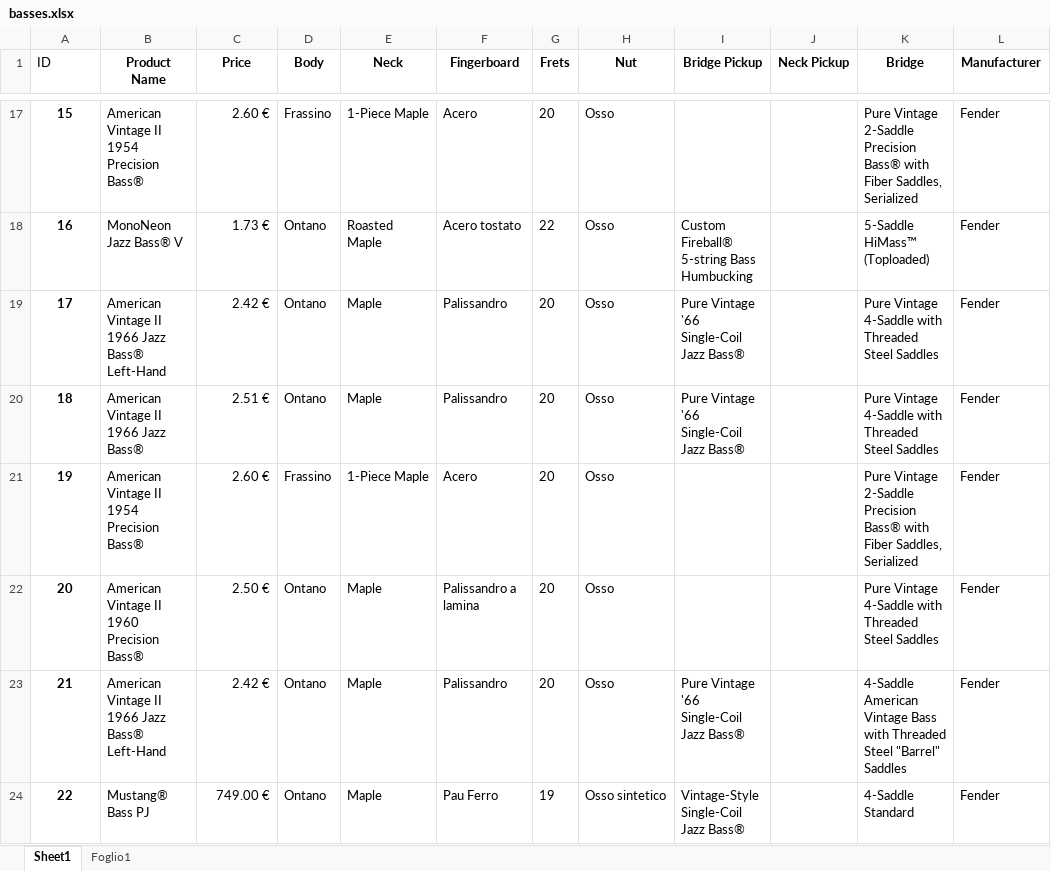
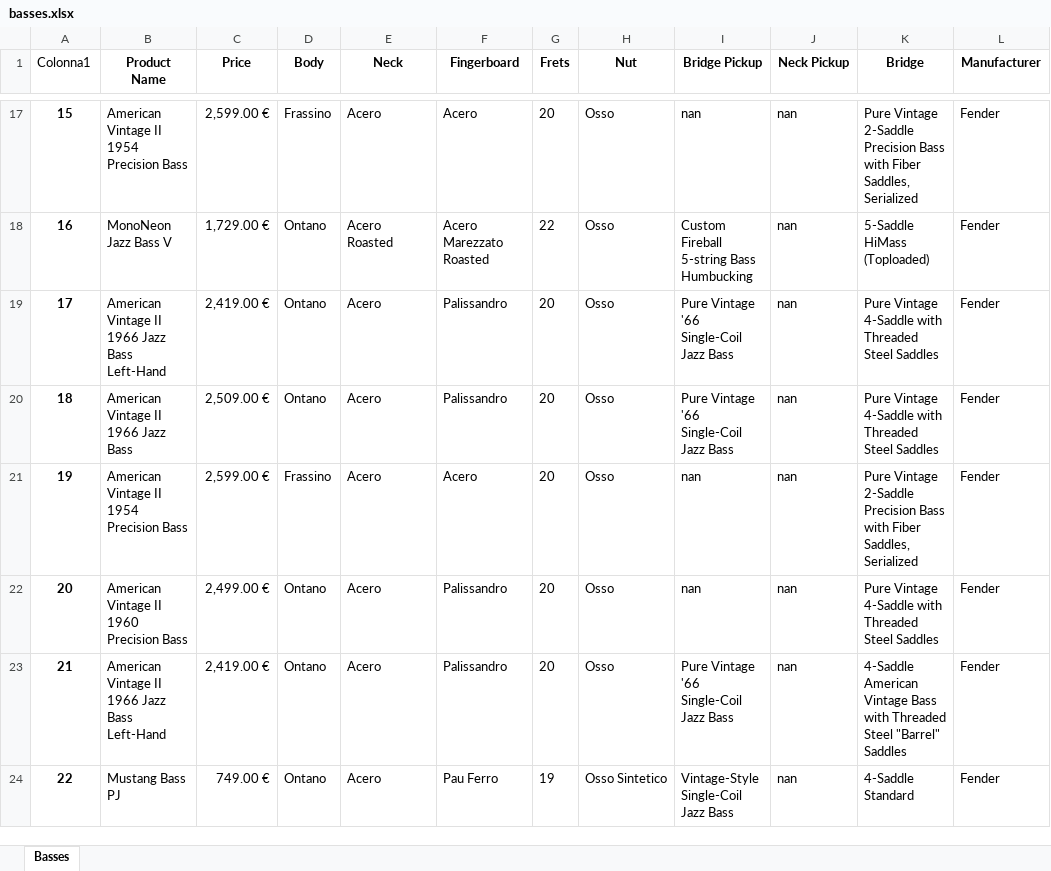
Before and after one commit to sclcld/BassGuitars_Market, an Excel workbook: Clean/basses.xlsx, sheet Basses, drawn as a sheet; only a part is shown, gaps mark what is left out; values as stored, in another font and other column widths than the file's, no borders; table styles not drawn; the diff covers the shown part only; the diff names each change by its address in the sheet, - before the commit and + after, or states it on an @@ line.

```diff
--- a/Clean/basses.xlsx (sheet Basses)
+++ b/Clean/basses.xlsx (sheet Basses)
-sheet tab: Sheet1
+sheet tab: Basses
-sheet tab: Foglio1
-A1: ID
+A1: Colonna1
-B17 (Product Name): American Vintage II 1954 Precision Bass®
+B17 (Product Name): American Vintage II 1954 Precision Bass
-C17 (Price): 2.60 €
+C17 (Price): 2,599.00 €
-E17 (Neck): 1-Piece Maple
+E17 (Neck): Acero
-I17 (Bridge Pickup): (empty)
+I17 (Bridge Pickup): nan
-J17:J24 (Neck Pickup): (empty)
+J17:J24 (Neck Pickup): nan
-K17 (Bridge): …2-Saddle Precision Bass® with Fiber…
+K17 (Bridge): …2-Saddle Precision Bass with Fiber…
-B18 (Product Name): MonoNeon Jazz Bass® V
+B18 (Product Name): MonoNeon Jazz Bass V
-C18 (Price): 1.73 €
+C18 (Price): 1,729.00 €
-E18 (Neck): Roasted Maple
+E18 (Neck): Acero Roasted
-F18 (Fingerboard): Acero tostato
+F18 (Fingerboard): Acero Marezzato Roasted
-I18 (Bridge Pickup): Custom Fireball® 5-string Bass Humbucking
+I18 (Bridge Pickup): Custom Fireball 5-string Bass Humbucking
-K18 (Bridge): 5-Saddle HiMass™ (Toploaded)
+K18 (Bridge): 5-Saddle HiMass (Toploaded)
-B19 (Product Name): American Vintage II 1966 Jazz Bass® Left-Hand
+B19 (Product Name): American Vintage II 1966 Jazz Bass Left-Hand
-C19 (Price): 2.42 €
+C19 (Price): 2,419.00 €
-E19:E20 (Neck): Maple
+E19:E20 (Neck): Acero
-I19:I20 (Bridge Pickup): Pure Vintage '66 Single-Coil Jazz Bass®
+I19:I20 (Bridge Pickup): Pure Vintage '66 Single-Coil Jazz Bass
-B20 (Product Name): American Vintage II 1966 Jazz Bass®
+B20 (Product Name): American Vintage II 1966 Jazz Bass
-C20 (Price): 2.51 €
+C20 (Price): 2,509.00 €
-B21 (Product Name): American Vintage II 1954 Precision Bass®
+B21 (Product Name): American Vintage II 1954 Precision Bass
-C21 (Price): 2.60 €
+C21 (Price): 2,599.00 €
-E21 (Neck): 1-Piece Maple
+E21 (Neck): Acero
-I21:I22 (Bridge Pickup): (empty)
+I21:I22 (Bridge Pickup): nan
-K21 (Bridge): …2-Saddle Precision Bass® with Fiber…
+K21 (Bridge): …2-Saddle Precision Bass with Fiber…
-B22 (Product Name): American Vintage II 1960 Precision Bass®
+B22 (Product Name): American Vintage II 1960 Precision Bass
-C22 (Price): 2.50 €
+C22 (Price): 2,499.00 €
-E22:E24 (Neck): Maple
+E22:E24 (Neck): Acero
-F22 (Fingerboard): Palissandro a lamina
+F22 (Fingerboard): Palissandro
-B23 (Product Name): American Vintage II 1966 Jazz Bass® Left-Hand
+B23 (Product Name): American Vintage II 1966 Jazz Bass Left-Hand
-C23 (Price): 2.42 €
+C23 (Price): 2,419.00 €
-I23 (Bridge Pickup): Pure Vintage '66 Single-Coil Jazz Bass®
+I23 (Bridge Pickup): Pure Vintage '66 Single-Coil Jazz Bass
-B24 (Product Name): Mustang® Bass PJ
+B24 (Product Name): Mustang Bass PJ
-H24 (Nut): Osso sintetico
+H24 (Nut): Osso Sintetico
-I24 (Bridge Pickup): Vintage-Style Single-Coil Jazz Bass®
+I24 (Bridge Pickup): Vintage-Style Single-Coil Jazz Bass
```
Also changed, not shown: 1609 edited cells elsewhere in this sheet, formulas that keep their value, Clean/bridges.xlsx, Clean/pickups.xlsx, 14 other files.
